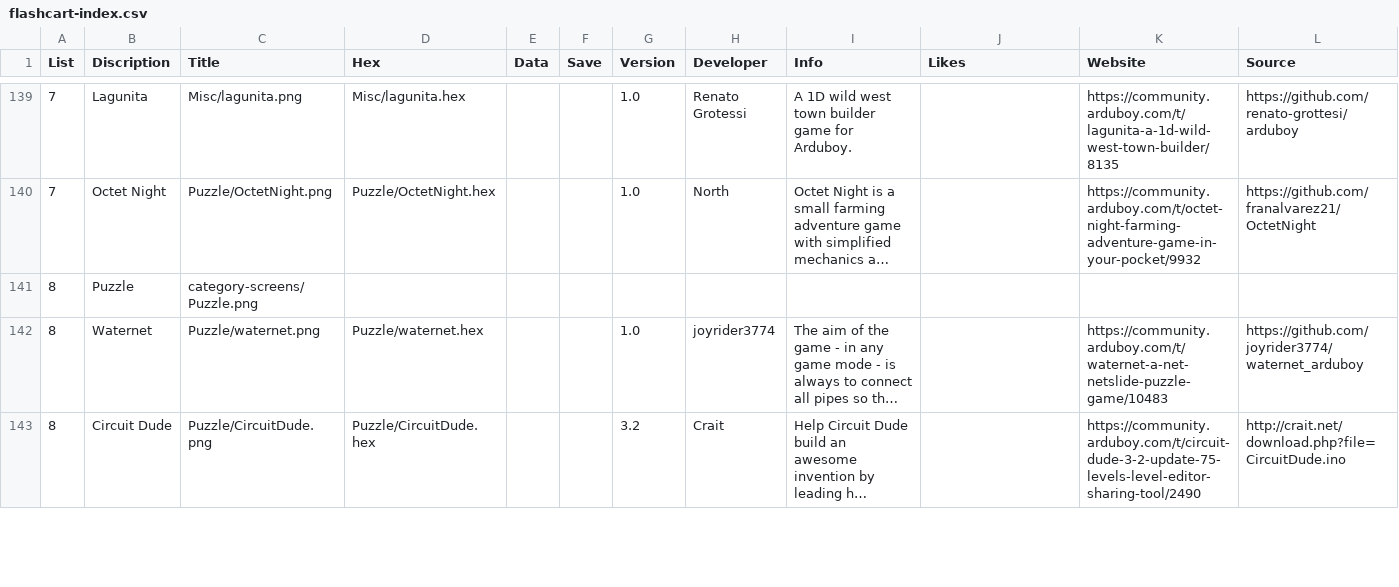
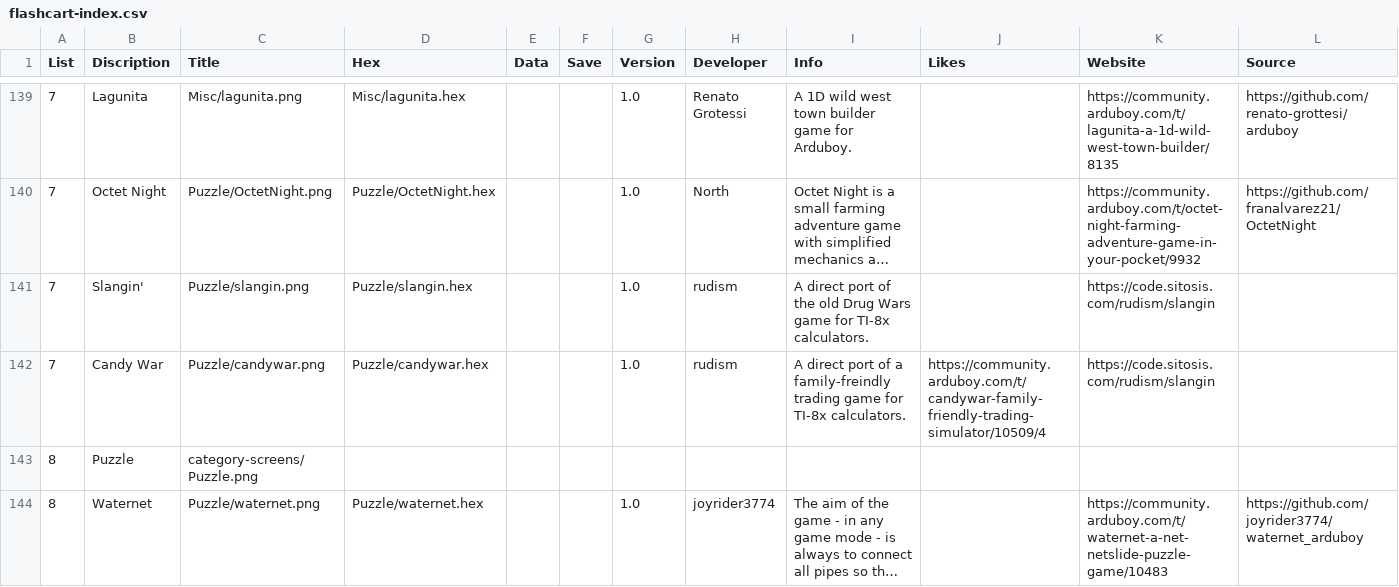
Before and after one commit to filmote/CartBuilder, a CSV file: flashcart-index.csv, drawn as a sheet; only a part is shown, gaps mark what is left out; the shorter side is filled out with more unchanged rows; long unchanged cells end in …; the diff names each change by its address in the sheet, - before the commit and + after, or states it on an @@ line.

Commit message:
Add games.

```diff
--- a/flashcart-index.csv
+++ b/flashcart-index.csv
+row 141: 7 | Slangin' | Puzzle/slangin.png | Puzzle/slangin.hex |  |  | 1.0 | rudism | A direct port of the old Drug Wars game for TI-8x calculators. |  | https://code.sitosis.com/rudism/slangin
+row 142: 7 | Candy War | Puzzle/candywar.png | Puzzle/candywar.hex |  |  | 1.0 | rudism | A direct port of a family-freindly trading game for TI-8x calculators. | https://community.arduboy.com/t/candywar-family-friendly-trading-simulator/10509/4 | https://code.sitosis.com/rudism/slangin
```
Also changed, not shown: 4 other files.
